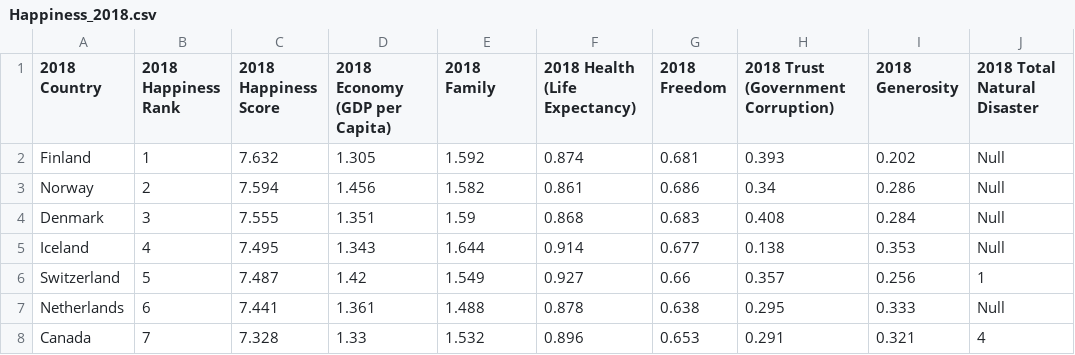
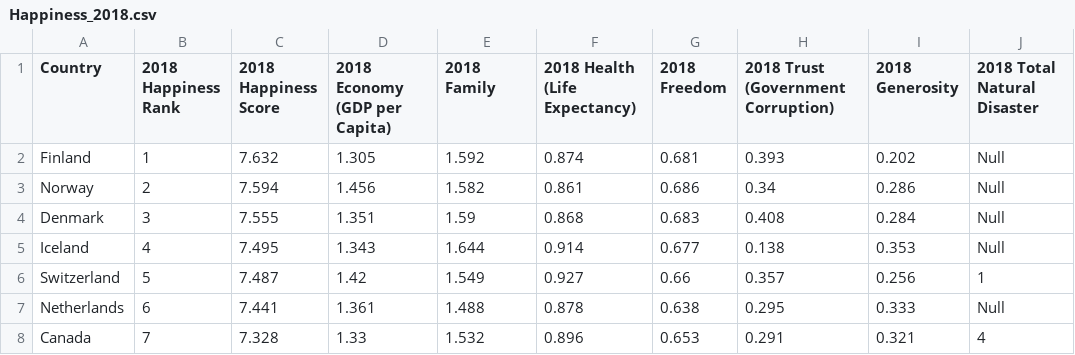
Before and after one commit to AFitzg/Group1---World-Hapiness, a CSV file: Resources/Happiness_2018.csv, drawn as a sheet; only a part is shown; the diff names each change by its address in the sheet, - before the commit and + after, or states it on an @@ line.

```diff
--- a/Resources/Happiness_2018.csv
+++ b/Resources/Happiness_2018.csv
-A1: 2018 Country
+A1: Country
```
Also changed, not shown: Resources/Happiness_2015.csv, Resources/Happiness_2016.csv, 3 other files.
